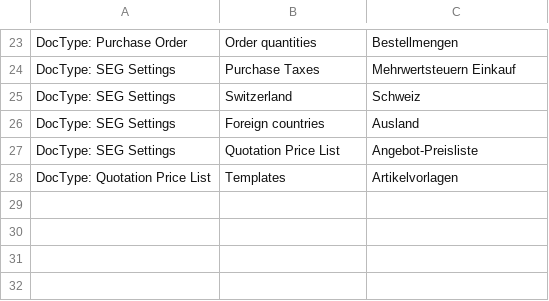
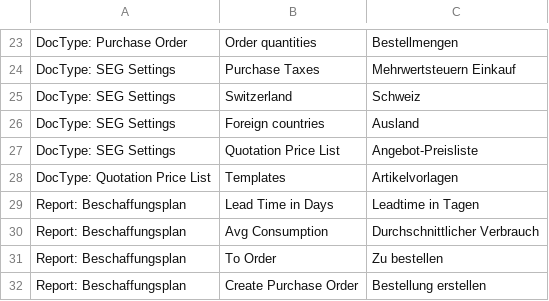
Before and after one commit to libracore/seg, a CSV file: seg/translations/de.csv, drawn as a sheet; only a part is shown, gaps mark what is left out; the diff names each change by its address in the sheet, - before the commit and + after, or states it on an @@ line.

Commit message:
translations

```diff
--- a/seg/translations/de.csv
+++ b/seg/translations/de.csv
+row 29: Report: Beschaffungsplan | Lead Time in Days | Leadtime in Tagen
+row 30: Report: Beschaffungsplan | Avg Consumption | Durchschnittlicher Verbrauch
+row 31: Report: Beschaffungsplan | To Order | Zu bestellen
+row 32: Report: Beschaffungsplan | Create Purchase Order | Bestellung erstellen
```
Also changed, not shown: 1 other file.
